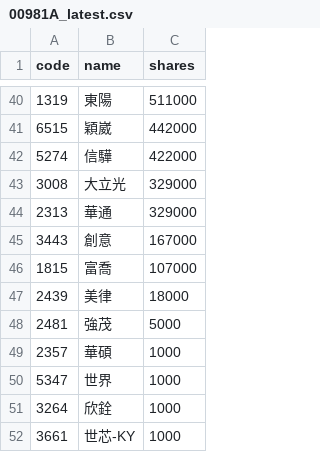
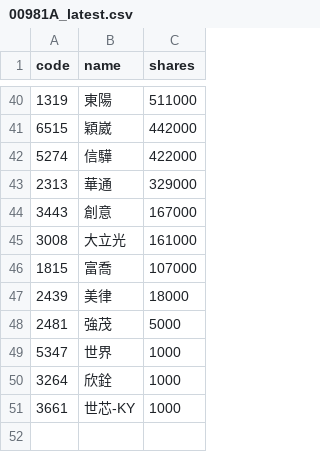
Before and after one commit to 4ru1013/united-etf-00981a-portfolio, a CSV file: data/out/holdings/00981A_latest.csv, drawn as a sheet; only a part is shown, gaps mark what is left out; removed rows and columns are numbered as before the commit, all else as after; the diff names each change by its address in the sheet, - before the commit and + after, or states it on an @@ line.

```diff
--- a/data/out/holdings/00981A_latest.csv
+++ b/data/out/holdings/00981A_latest.csv
-row 43: 3008 | 大立光 | 329000
+row 45: 3008 | 大立光 | 161000
-row 49: 2357 | 華碩 | 1000
```
Also changed, not shown: 4 other files.
